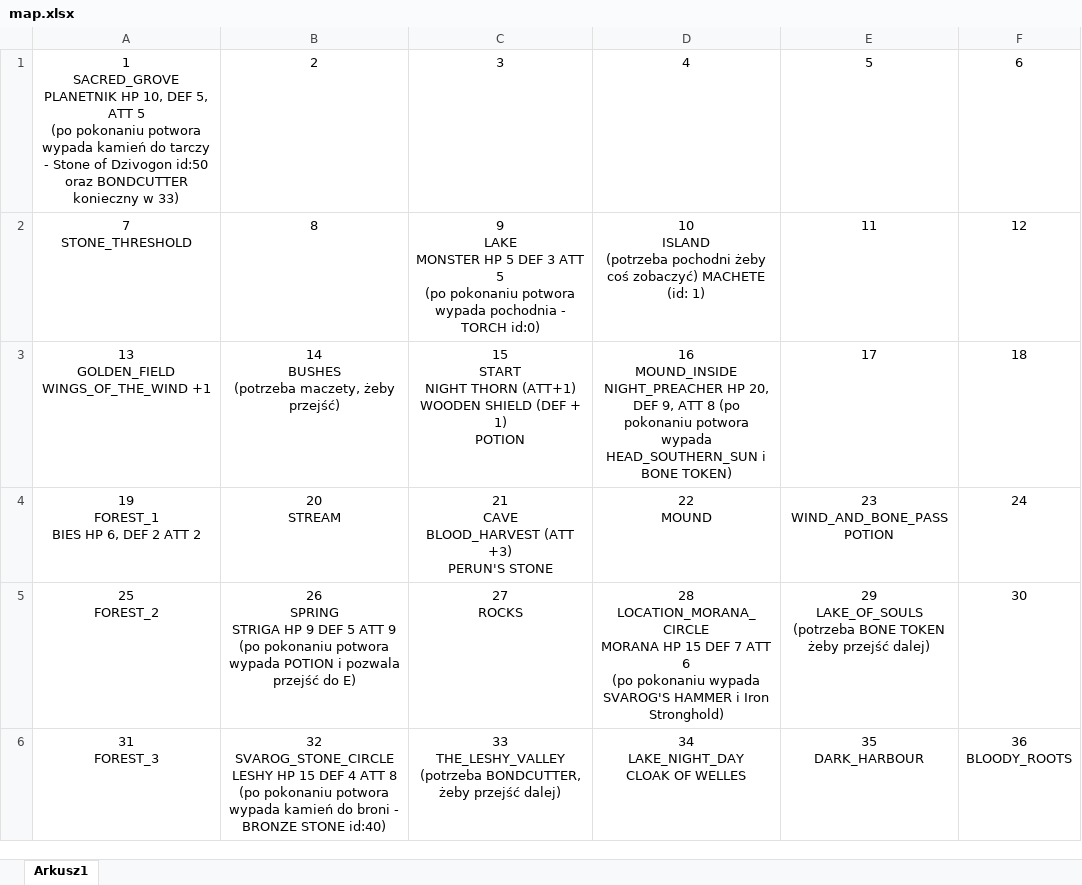
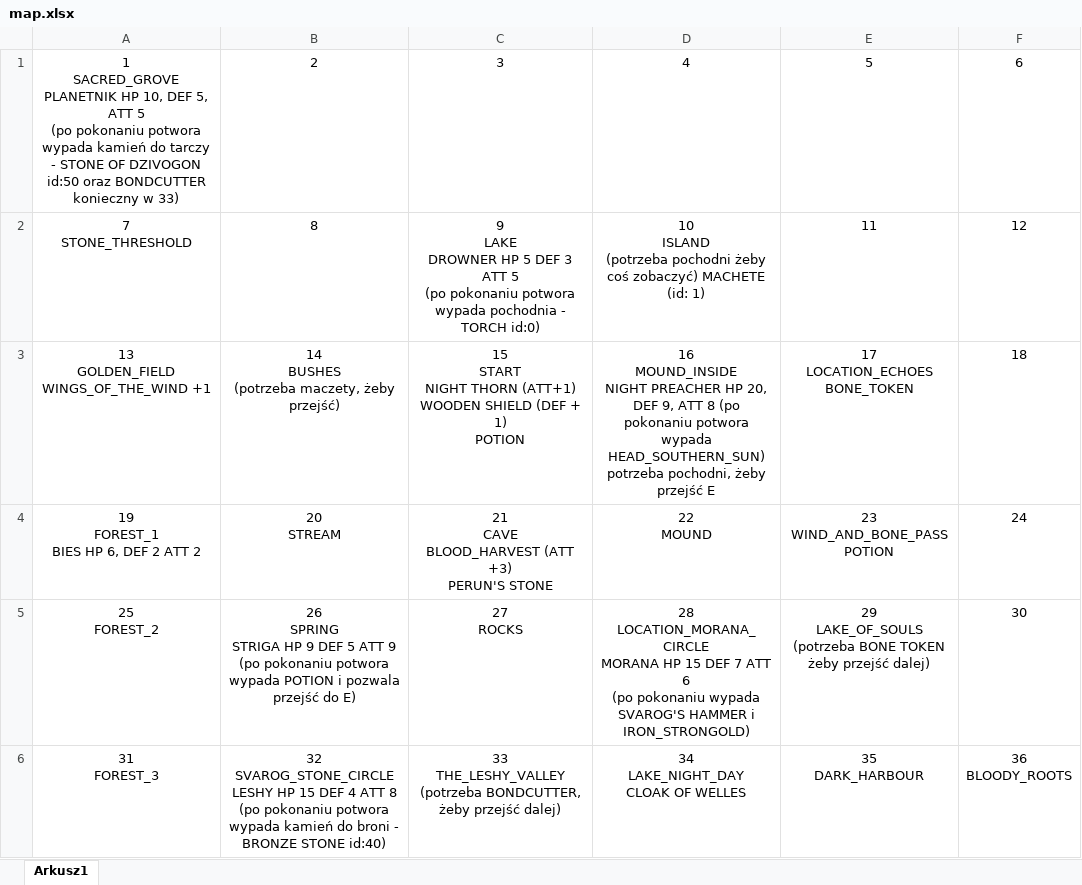
Before and after one commit to delysio/adventure, an Excel workbook: map.xlsx, sheet Arkusz1, drawn as a sheet; values as stored, in another font and other column widths than the file's, no borders; ↵ is a line break in a cell; the diff names each change by its address in the sheet, - before the commit and + after, or states it on an @@ line.

Commit message:
New location, new terminal added to configuration app, clear screen escape code added (BOSMAN not tested)

```diff
--- a/map.xlsx (sheet Arkusz1)
+++ b/map.xlsx (sheet Arkusz1)
-A1: …tarczy - Stone of Dzivogon id:50 oraz…
+A1: …tarczy - STONE OF DZIVOGON id:50 oraz…
-C2: 9 ↵ LAKE ↵ MONSTER HP 5…
+C2: 9 ↵ LAKE ↵ DROWNER HP 5…
-D3: 16 ↵ MOUND_INSIDE ↵ NIGHT_PREACHER HP 20, DEF 9, ATT 8 (po pokonaniu potwora wypada HEAD_SOUTHERN_SUN i BONE TOKEN)
+D3: 16 ↵ MOUND_INSIDE ↵ NIGHT PREACHER HP 20, DEF 9, ATT 8 (po pokonaniu potwora wypada HEAD_SOUTHERN_SUN) ↵ potrzeba pochodni, żeby przejść E
-E3: 17
+E3: 17 ↵ LOCATION_ECHOES ↵ BONE_TOKEN
-D5: …HAMMER i Iron Stronghold)
+D5: …HAMMER i IRON_STRONGOLD)
```
Also changed, not shown: 10 other files.
